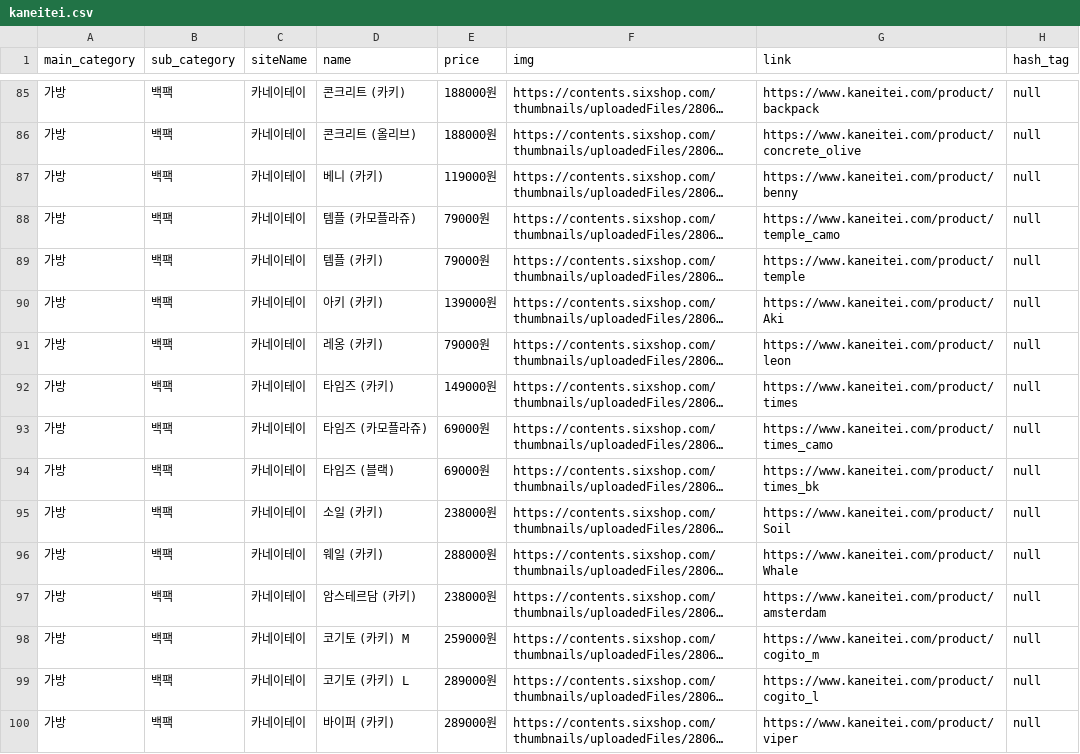
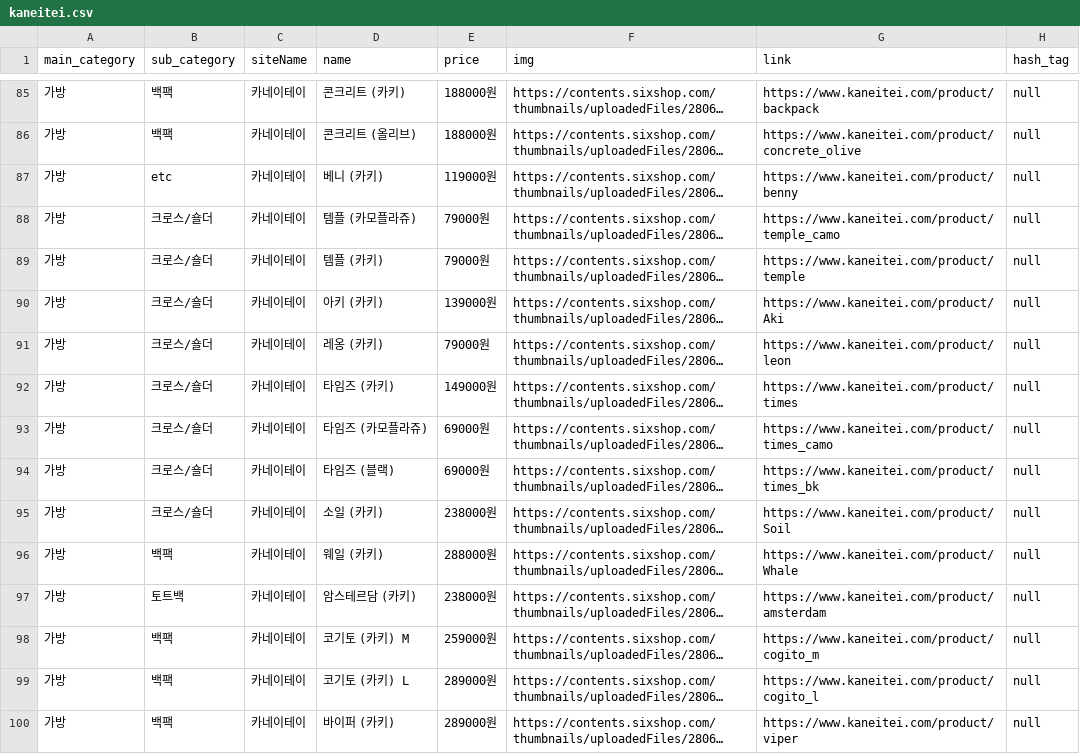
Before and after one commit to Jeonminji/Would-U-ZERO, a CSV file: DB_csv_file/kaneitei.csv, drawn as a sheet; only a part is shown, gaps mark what is left out; long unchanged cells end in …; the diff covers the shown part only; the diff names each change by its address in the sheet, - before the commit and + after, or states it on an @@ line.

Commit message:
Update kaneitei.csv

```diff
--- a/DB_csv_file/kaneitei.csv
+++ b/DB_csv_file/kaneitei.csv
-B87 (sub_category): 백팩
+B87 (sub_category): etc
-B88:B95 (sub_category): 백팩
+B88:B95 (sub_category): 크로스/숄더
-B97 (sub_category): 백팩
+B97 (sub_category): 토트백
```
Also changed, not shown: 48 edited cells elsewhere in this file.
